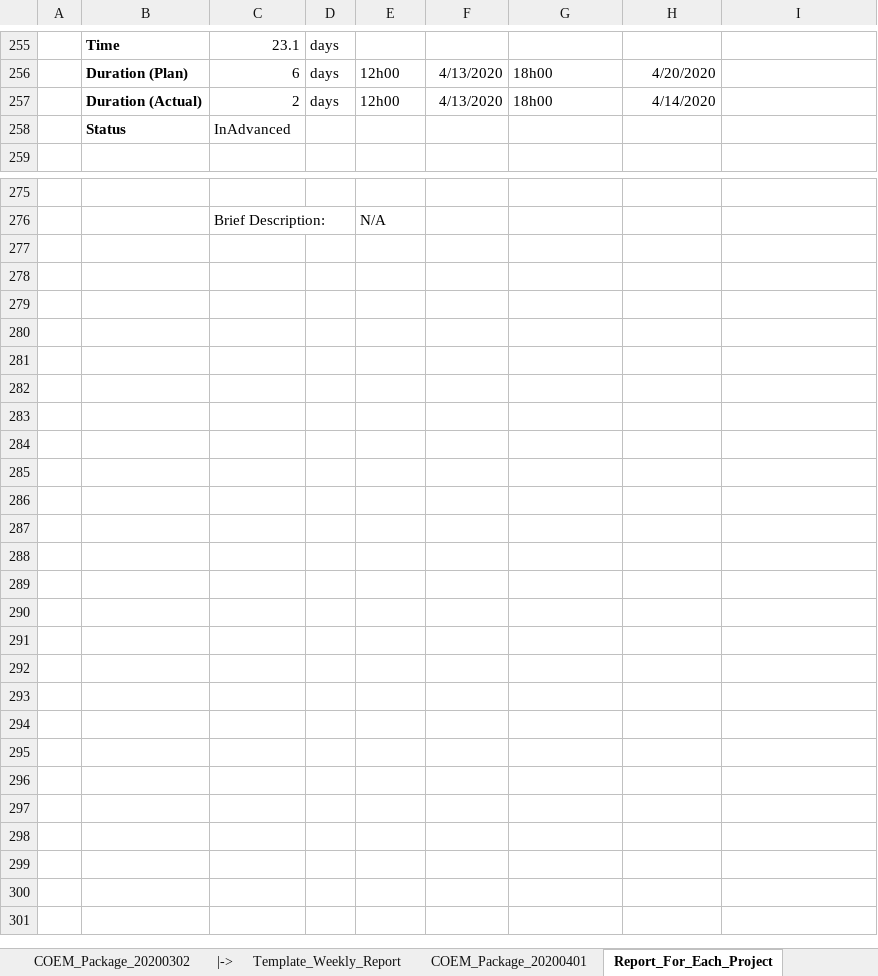
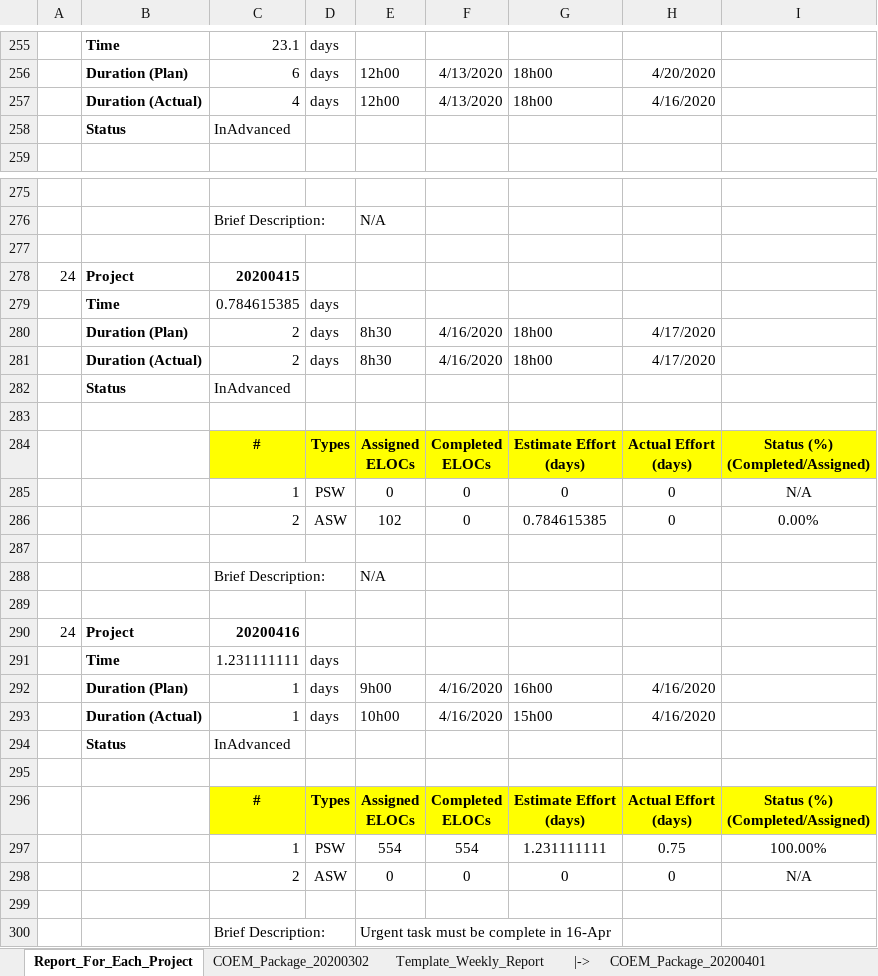
Before and after one commit to Theerathon/COEM, an Excel workbook: Summary_COEM.xlsx, sheet Report_For_Each_Project, drawn as a sheet; only a part is shown, gaps mark what is left out; values as stored, in another font and other column widths than the file's, no borders; conditional formats not drawn; ↵ is a line break in a cell; the diff covers the shown part only; the diff names each change by its address in the sheet, - before the commit and + after, or states it on an @@ line.

```diff
--- a/Summary_COEM.xlsx (sheet Report_For_Each_Project)
+++ b/Summary_COEM.xlsx (sheet Report_For_Each_Project)
@@ sheet tab order changed: Report_For_Each_Project | COEM_Package_20200302 | Template_Weekly_Report | |-> | COEM_Package_20200401 @@
@@ column A renumbered between rows 230 and 266 @@
-C257: 2
+C257: 4
-H257: 4/14/2020
+H257: 4/16/2020
+row 277: (empty)
+row 278: 24 | Project | 20200415
+row 279:  | Time | 0.784615385 | days
+row 280:  | Duration (Plan) | 2 | days | 8h30 | 4/16/2020 | 18h00 | 4/17/2020
+row 281:  | Duration (Actual) | 2 | days | 8h30 | 4/16/2020 | 18h00 | 4/17/2020
+row 282:  | Status | InAdvanced
+row 283: (empty)
+row 284:  |  | # | Types | Assigned ↵ ELOCs | Completed ↵ ELOCs | Estimate Effort ↵ (days) | Actual Effort ↵ (days) | Status (%) ↵ (Completed/Assigned)
+row 285:  |  | 1 | PSW | 0 | 0 | 0 | 0 | N/A
+row 286:  |  | 2 | ASW | 102 | 0 | 0.784615385 | 0 | 0.00%
+row 287: (empty)
+row 288:  |  | Brief Description: |  | N/A
+row 289: (empty)
+row 290: 24 | Project | 20200416
+row 291:  | Time | 1.231111111 | days
+row 292:  | Duration (Plan) | 1 | days | 9h00 | 4/16/2020 | 16h00 | 4/16/2020
+row 293:  | Duration (Actual) | 1 | days | 10h00 | 4/16/2020 | 15h00 | 4/16/2020
+row 294:  | Status | InAdvanced
+row 295: (empty)
+row 296:  |  | # | Types | Assigned ↵ ELOCs | Completed ↵ ELOCs | Estimate Effort ↵ (days) | Actual Effort ↵ (days) | Status (%) ↵ (Completed/Assigned)
+row 297:  |  | 1 | PSW | 554 | 554 | 1.231111111 | 0.75 | 100.00%
+row 298:  |  | 2 | ASW | 0 | 0 | 0 | 0 | N/A
+row 299: (empty)
+row 300:  |  | Brief Description: |  | Urgent task must be complete in 16-Apr
```
Also changed, not shown: 1 added row, 1 removed row and 11 edited cells elsewhere in this sheet, sheet COEM_Package_20200302, sheet COEM_Package_20200401, sheet Template_Weekly_Report, sheet Template_Weekly_Report_Apr, sheet Monthly_20200320, other sheet tabs, formulas that keep their value, hidden cells.
